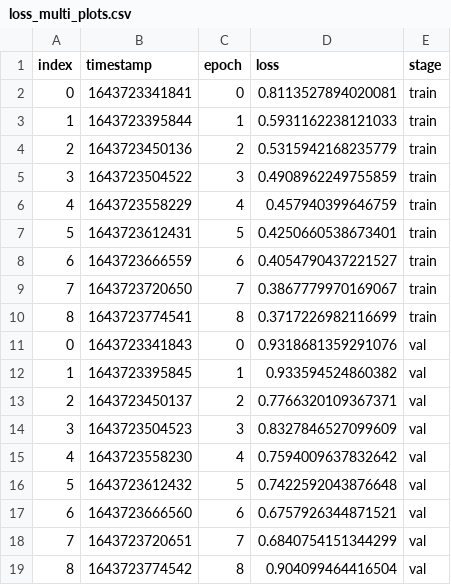
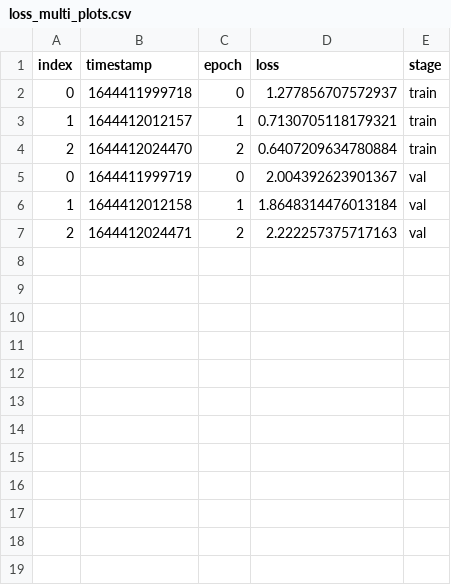
Before and after one commit to sha-cmd/Aporia, a CSV file: dolorean/loss_multi_plots.csv, drawn as a sheet.

```diff
--- a/dolorean/loss_multi_plots.csv
+++ b/dolorean/loss_multi_plots.csv
@@ -1,19 +1,7 @@
 index,timestamp,epoch,loss,stage
-0,1643723341841,0,0.8113527894020081,train
-1,1643723395844,1,0.5931162238121033,train
-2,1643723450136,2,0.5315942168235779,train
-3,1643723504522,3,0.4908962249755859,train
-4,1643723558229,4,0.457940399646759,train
-5,1643723612431,5,0.4250660538673401,train
-6,1643723666559,6,0.4054790437221527,train
-7,1643723720650,7,0.3867779970169067,train
-8,1643723774541,8,0.3717226982116699,train
-0,1643723341843,0,0.9318681359291076,val
-1,1643723395845,1,0.933594524860382,val
-2,1643723450137,2,0.7766320109367371,val
-3,1643723504523,3,0.8327846527099609,val
-4,1643723558230,4,0.7594009637832642,val
-5,1643723612432,5,0.7422592043876648,val
-6,1643723666560,6,0.6757926344871521,val
-7,1643723720651,7,0.6840754151344299,val
-8,1643723774542,8,0.904099464416504,val
+0,1644411999718,0,1.277856707572937,train
+1,1644412012157,1,0.7130705118179321,train
+2,1644412024470,2,0.6407209634780884,train
+0,1644411999719,0,2.004392623901367,val
+1,1644412012158,1,1.8648314476013184,val
+2,1644412024471,2,2.222257375717163,val
```
Also changed, not shown: dolorean/accuracy_multi_plots.csv, dolorean/mIoU.csv, 20 other files.
